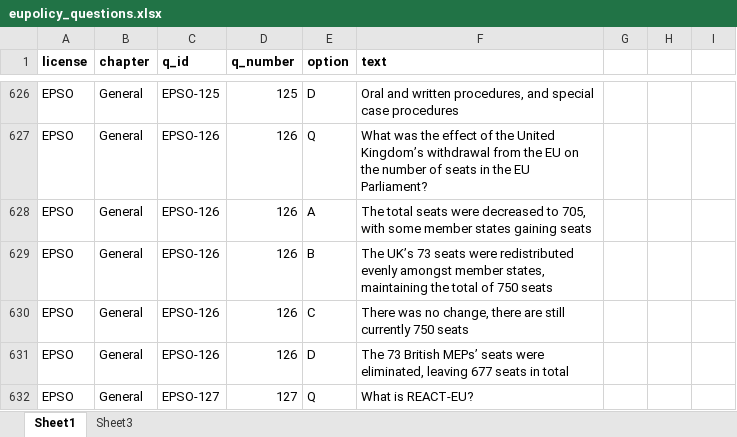
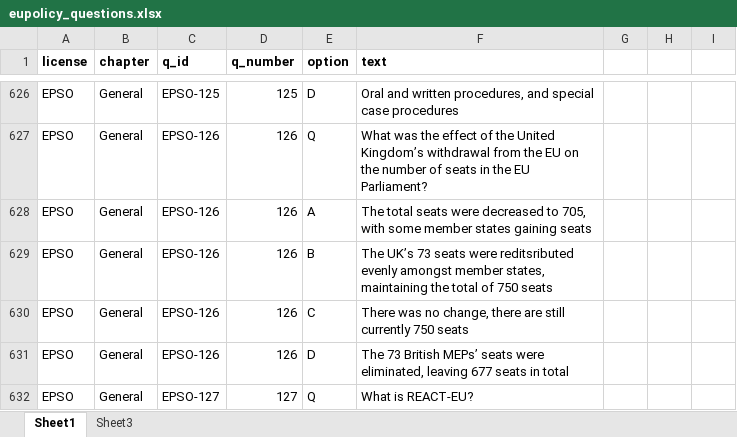
Before and after one commit to kajaschmidt/eu-concours-app, an Excel workbook: src/data/eupolicy_questions.xlsx, sheet Sheet1, drawn as a sheet; only a part is shown, gaps mark what is left out; values as stored, in another font and other column widths than the file's, no borders; the diff covers the shown part only; the diff names each change by its address in the sheet, - before the commit and + after, or states it on an @@ line.

Commit message:
update excel with questions

```diff
--- a/src/data/eupolicy_questions.xlsx (sheet Sheet1)
+++ b/src/data/eupolicy_questions.xlsx (sheet Sheet1)
-F629 (text): …seats were redistributed evenly amongst…
+F629 (text): …seats were reditsributed evenly amongst…
```
Also changed, not shown: 23 edited cells elsewhere in this sheet, 1 other file.
